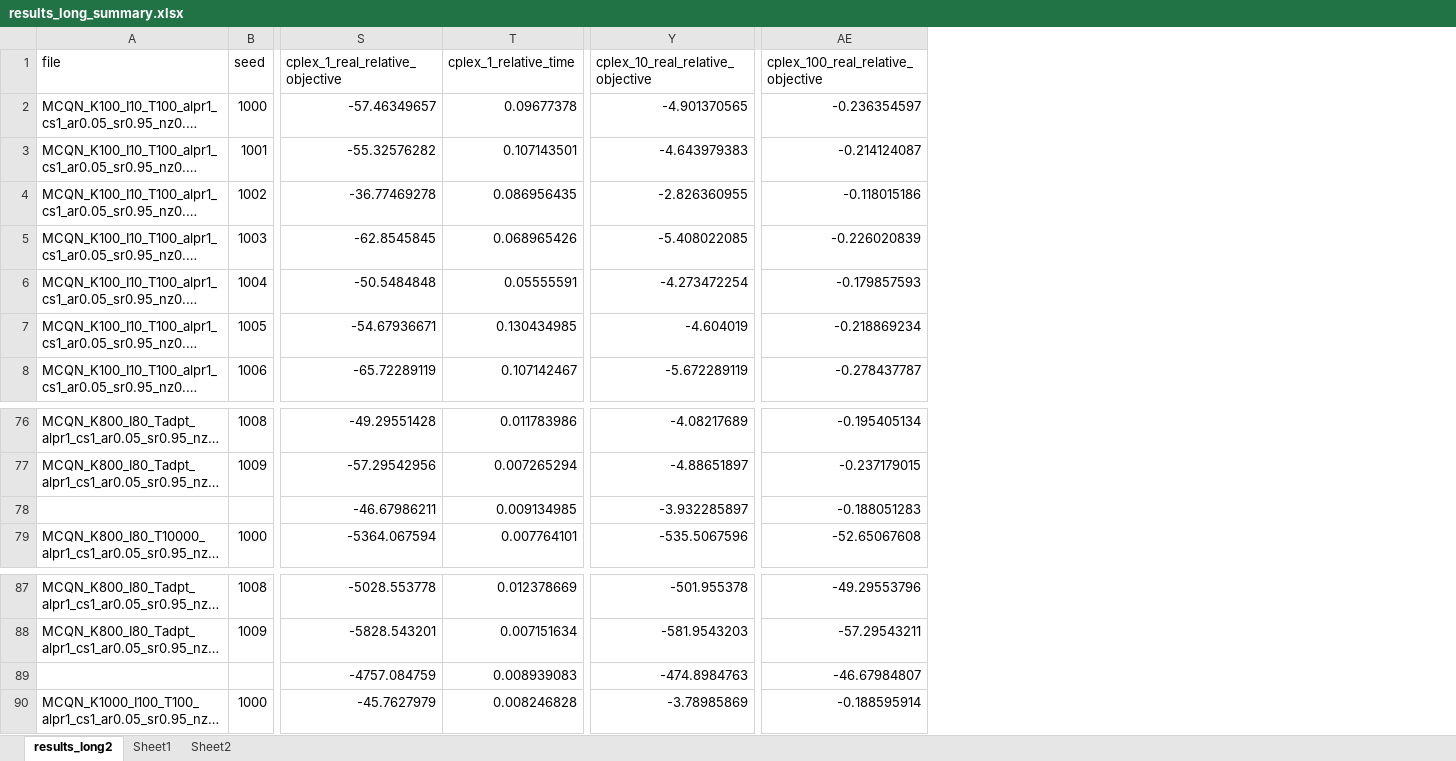
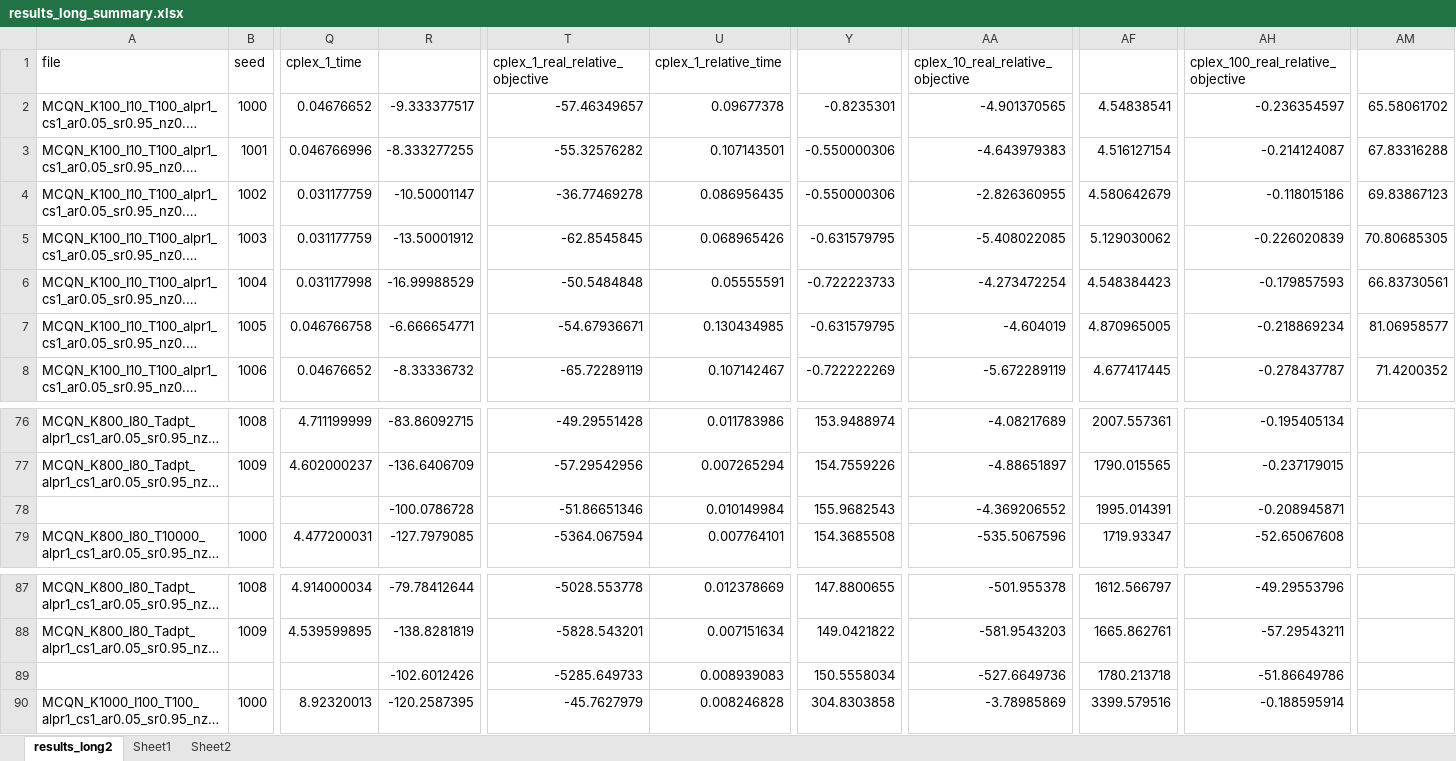
Before and after one commit to IBM/SCLPsolver, an Excel workbook: SCLPsolver/results_long_summary.xlsx, sheet results_long2, drawn as a sheet; only a part is shown, gaps mark what is left out; long unchanged cells end in …; values as stored, in another font and other column widths than the file's, no borders; removed rows and columns are numbered as before the commit, all else as after; rows hold the shown columns only; the diff names each change by its address in the sheet, - before the commit and + after, or states it on an @@ line.

```diff
--- a/SCLPsolver/results_long_summary.xlsx (sheet results_long2)
+++ b/SCLPsolver/results_long_summary.xlsx (sheet results_long2)
@@ column Q (cplex_1_time) unhidden, rows 2-8: 0.04676652 | 0.046766996 | 0.031177759 | 0.031177759 | 0.031177998 | 0.046766758 | 0.04676652; rows 76-77: 4.711199999 | 4.602000237; row 79: 4.477200031; rows 87-88: 4.914000034 | 4.539599895; row 90: 8.92320013 @@
+column R, rows 2-8: -9.333377517 | -8.333277255 | -10.50001147 | -13.50001912 | -16.99988529 | -6.666654771 | -8.33336732; rows 76-77: -83.86092715 | -136.6406709; row 79: -127.7979085; rows 87-88: -79.78412644 | -138.8281819; row 90: -120.2587395
+column Y, rows 2-8: -0.8235301 | -0.550000306 | -0.550000306 | -0.631579795 | -0.722223733 | -0.631579795 | -0.722222269; rows 76-77: 153.9488974 | 154.7559226; row 79: 154.3685508; rows 87-88: 147.8800655 | 149.0421822; row 90: 304.8303858
+column AF, rows 2-8: 4.54838541 | 4.516127154 | 4.580642679 | 5.129030062 | 4.548384423 | 4.870965005 | 4.677417445; rows 76-77: 2007.557361 | 1790.015565; row 79: 1719.93347; rows 87-88: 1612.566797 | 1665.862761; row 90: 3399.579516
+column AM, rows 2-8: 65.58061702 | 67.83316288 | 69.83867123 | 70.80685305 | 66.83730561 | 81.06958577 | 71.4200352
-row 78:  |  | -46.67986211 | 0.009134985 | -3.932285897 | -0.188051283
+row 78:  |  |  | -100.0786728 | -51.86651346 | 0.010149984 | 155.9682543 | -4.369206552 | 1995.014391 | -0.208945871
-row 89:  |  | -4757.084759 | 0.008939083 | -474.8984763 | -46.67984807
+row 89:  |  |  | -102.6012426 | -5285.649733 | 0.008939083 | 150.5558034 | -527.6649736 | 1780.213718 | -51.86649786
```
Also changed, not shown: sheet Sheet1, formulas that keep their value, SCLPsolver/results_MCQN_new1.xlsx, SCLPsolver/results_reentrant_new2.xlsx, 3 other files.
